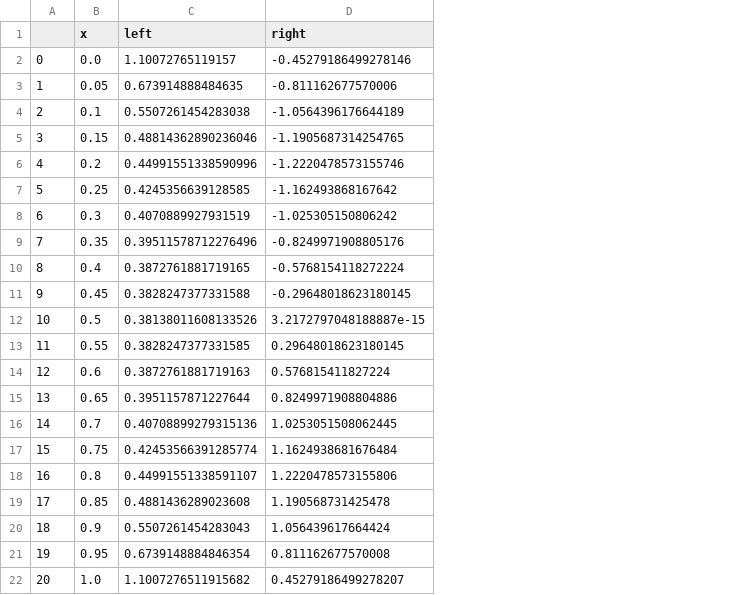
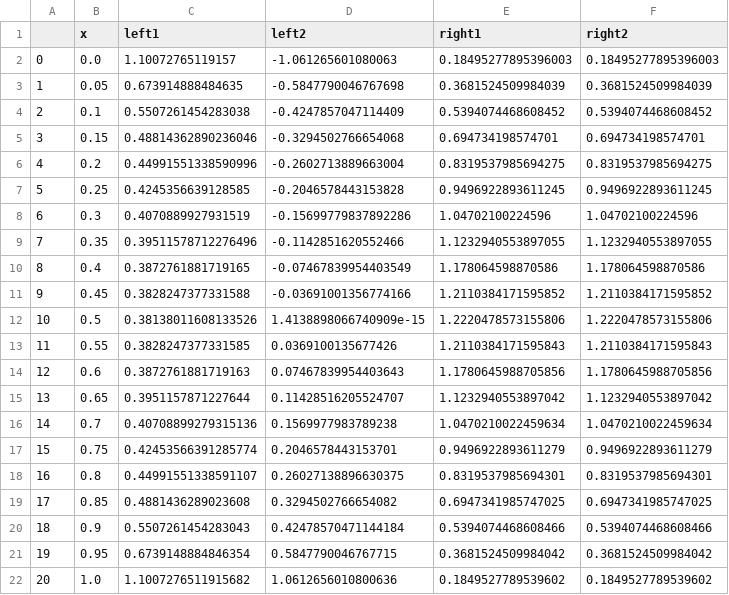
Before and after one commit to jamesholehouse/AntModels, a CSV file: data/discrete_plots.csv, drawn as a sheet; removed rows and columns are numbered as before the commit, all else as after; the diff names each change by its address in the sheet, - before the commit and + after, or states it on an @@ line.

```diff
--- a/data/discrete_plots.csv
+++ b/data/discrete_plots.csv
-column D (right), rows 2-22: -0.45279186499278146 | -0.811162677570006 | -1.0564396176644189 | -1.1905687314254765 | -1.2220478573155746 | -1.162493868167642 | -1.025305150806242 | -0.8249971908805176 | -0.5768154118272224 | -0.29648018623180145 | 3.2172797048188887e-15 | 0.29648018623180145 | 0.576815411827224 | 0.8249971908804886 | 1.0253051508062445 | 1.1624938681676484 | 1.2220478573155806 | 1.190568731425478 | 1.056439617664424 | 0.811162677570008 | 0.45279186499278207
+column D (left2), rows 2-22: -1.061265601080063 | -0.5847790046767698 | -0.4247857047114409 | -0.3294502766654068 | -0.2602713889663004 | -0.2046578443153828 | -0.15699779837892286 | -0.1142851620552466 | -0.07467839954403549 | -0.03691001356774166 | 1.4138898066740909e-15 | 0.0369100135677426 | 0.07467839954403643 | 0.11428516205524707 | 0.1569977983789238 | 0.2046578443153701 | 0.26027138896630375 | 0.3294502766654082 | 0.42478570471144184 | 0.5847790046767715 | 1.0612656010800636
+column E (right1), rows 2-22: 0.18495277895396003 | 0.3681524509984039 | 0.5394074468608452 | 0.694734198574701 | 0.8319537985694275 | 0.9496922893611245 | 1.04702100224596 | 1.1232940553897055 | 1.178064598870586 | 1.2110384171595852 | 1.2220478573155806 | 1.2110384171595843 | 1.1780645988705856 | 1.1232940553897042 | 1.0470210022459634 | 0.9496922893611279 | 0.8319537985694301 | 0.6947341985747025 | 0.5394074468608466 | 0.3681524509984042 | 0.1849527789539602
+column F (right2), rows 2-22: 0.18495277895396003 | 0.3681524509984039 | 0.5394074468608452 | 0.694734198574701 | 0.8319537985694275 | 0.9496922893611245 | 1.04702100224596 | 1.1232940553897055 | 1.178064598870586 | 1.2110384171595852 | 1.2220478573155806 | 1.2110384171595843 | 1.1780645988705856 | 1.1232940553897042 | 1.0470210022459634 | 0.9496922893611279 | 0.8319537985694301 | 0.6947341985747025 | 0.5394074468608466 | 0.3681524509984042 | 0.1849527789539602
-C1: left
+C1: left1
```
Also changed, not shown: data/continuous_plots.csv, 6 other files.
